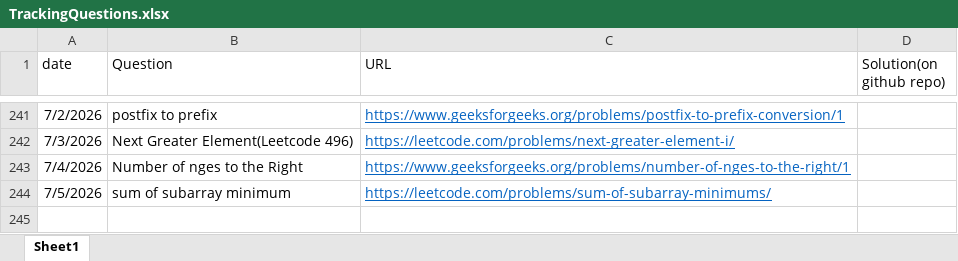
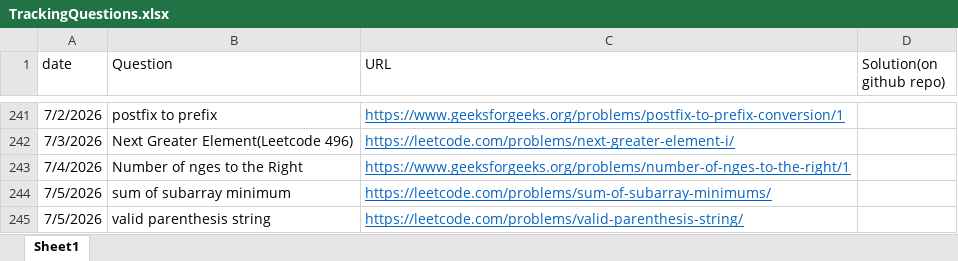
Before and after one commit to gouravsoni9999/DailyCPQuestionsPractise, an Excel workbook: TrackingQuestions.xlsx, sheet Sheet1, drawn as a sheet; only a part is shown, gaps mark what is left out; values as stored, in another font and other column widths than the file's, no borders; the diff names each change by its address in the sheet, - before the commit and + after, or states it on an @@ line.

Commit message:
Problem: valid paranthesis string

```diff
--- a/TrackingQuestions.xlsx (sheet Sheet1)
+++ b/TrackingQuestions.xlsx (sheet Sheet1)
+row 245: 7/5/2026 | valid parenthesis string | https://leetcode.com/problems/valid-parenthesis-string/
```
Also changed, not shown: 1 other file.
